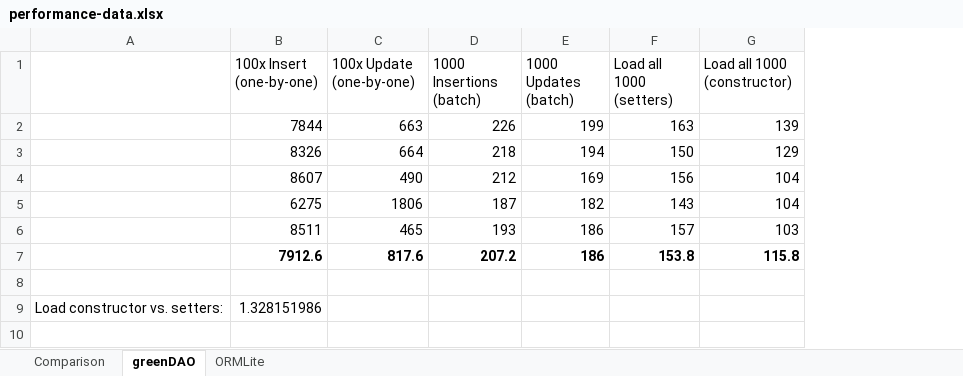
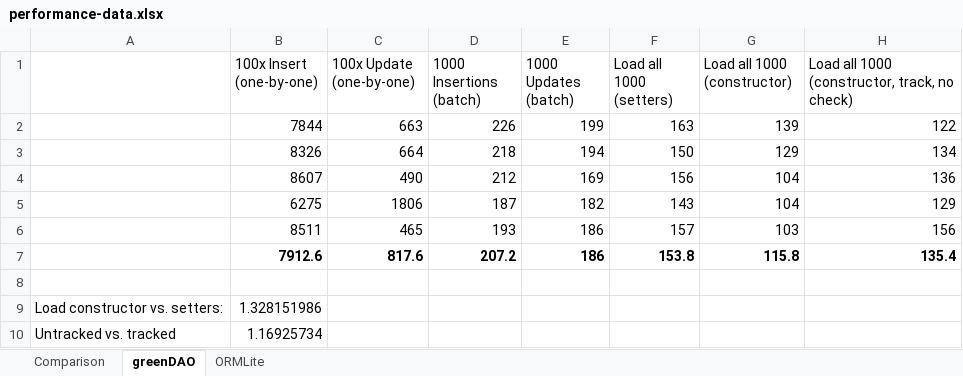
Before and after one commit to greenrobot/greenDAO, an Excel workbook: DaoGenerator/performance/performance-data.xlsx, sheet greenDAO, drawn as a sheet; values as stored, in another font and other column widths than the file's, no borders; the diff names each change by its address in the sheet, - before the commit and + after, or states it on an @@ line.

Commit message:
added intermediate values

```diff
--- a/DaoGenerator/performance/performance-data.xlsx (sheet greenDAO)
+++ b/DaoGenerator/performance/performance-data.xlsx (sheet greenDAO)
+column H, rows 1-7: Load all 1000 (constructor, track, no check) | 122 | 134 | 136 | 129 | 156 | 135.4
+row 10: Untracked vs. tracked | 1.16925734
```
Also changed, not shown: charts or pictures.
